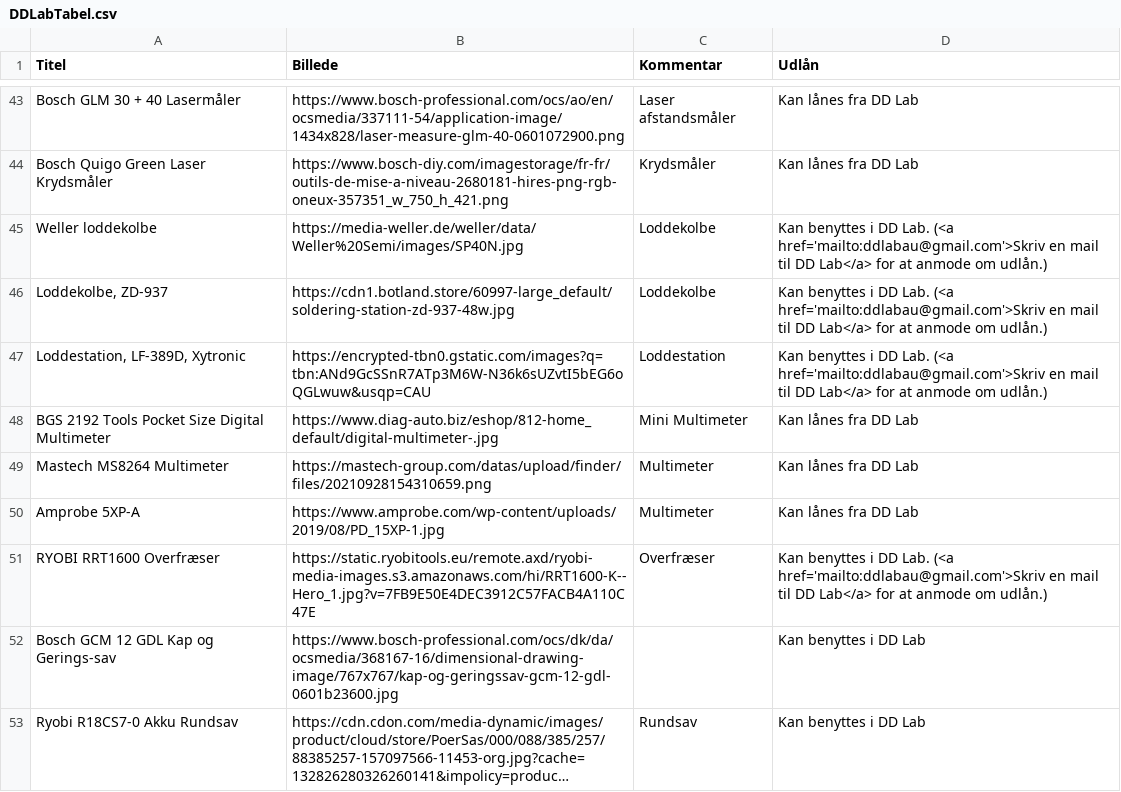
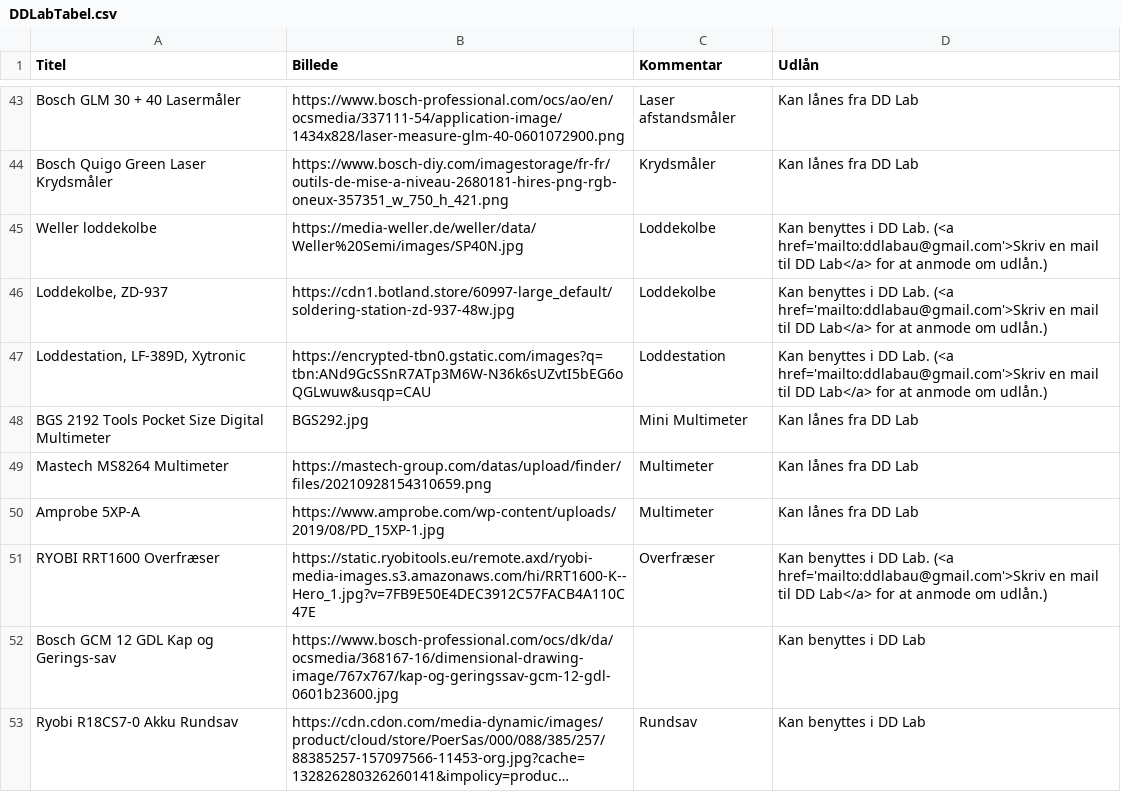
Before and after one commit to DDlabAU/faciliteter-og-udstyr, a CSV file: dd-lab/DDLabTabel.csv, drawn as a sheet; only a part is shown, gaps mark what is left out; long unchanged cells end in ….

```diff
--- a/dd-lab/DDLabTabel.csv
+++ b/dd-lab/DDLabTabel.csv
@@ -47,3 +47,3 @@ Loddekolbe, ZD-937;https://cdn1.botland.store/60997-large_default/soldering-stat
 Loddestation, LF-389D, Xytronic;https://encrypted-tbn0.gstatic.com/images?q=tbn:ANd9GcSSnR7ATp3M6W-N36k6sUZvtI5bEG6oQGLwuw&usqp=CAU;Loddestation;Kan benyttes i DD Lab. (<a href='mailto:ddlabau@gmail.com'>Skriv en mail til DD Lab</a> for at anmode om udlån.)
-BGS 2192 Tools Pocket Size Digital Multimeter;https://www.diag-auto.biz/eshop/812-home_default/digital-multimeter-.jpg;Mini Multimeter;Kan lånes fra DD Lab
+BGS 2192 Tools Pocket Size Digital Multimeter;BGS292.jpg;Mini Multimeter;Kan lånes fra DD Lab
 Mastech MS8264 Multimeter;https://mastech-group.com/datas/upload/finder/files/20210928154310659.png;Multimeter;Kan lånes fra DD Lab
```
Also changed, not shown: 2 other files.
